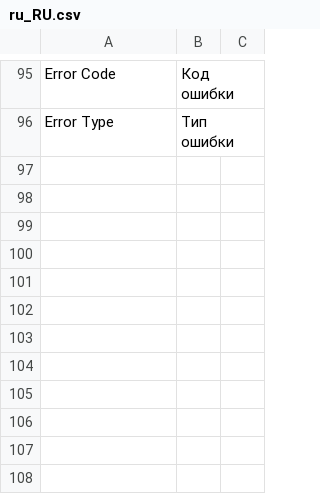
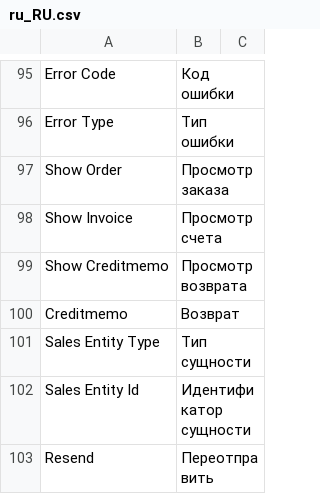
Before and after one commit to mygento/kkm, a CSV file: i18n/ru_RU.csv, drawn as a sheet; only a part is shown, gaps mark what is left out; the diff names each change by its address in the sheet, - before the commit and + after, or states it on an @@ line.

Commit message:
LIS-12 - entity cheque mass resend

```diff
--- a/i18n/ru_RU.csv
+++ b/i18n/ru_RU.csv
+row 97: Show Order | Просмотр заказа
+row 98: Show Invoice | Просмотр счета
+row 99: Show Creditmemo | Просмотр возврата
+row 100: Creditmemo | Возврат
+row 101: Sales Entity Type | Тип сущности
+row 102: Sales Entity Id | Идентификатор сущности
+row 103: Resend | Переотправить
```
Also changed, not shown: 7 other files.
